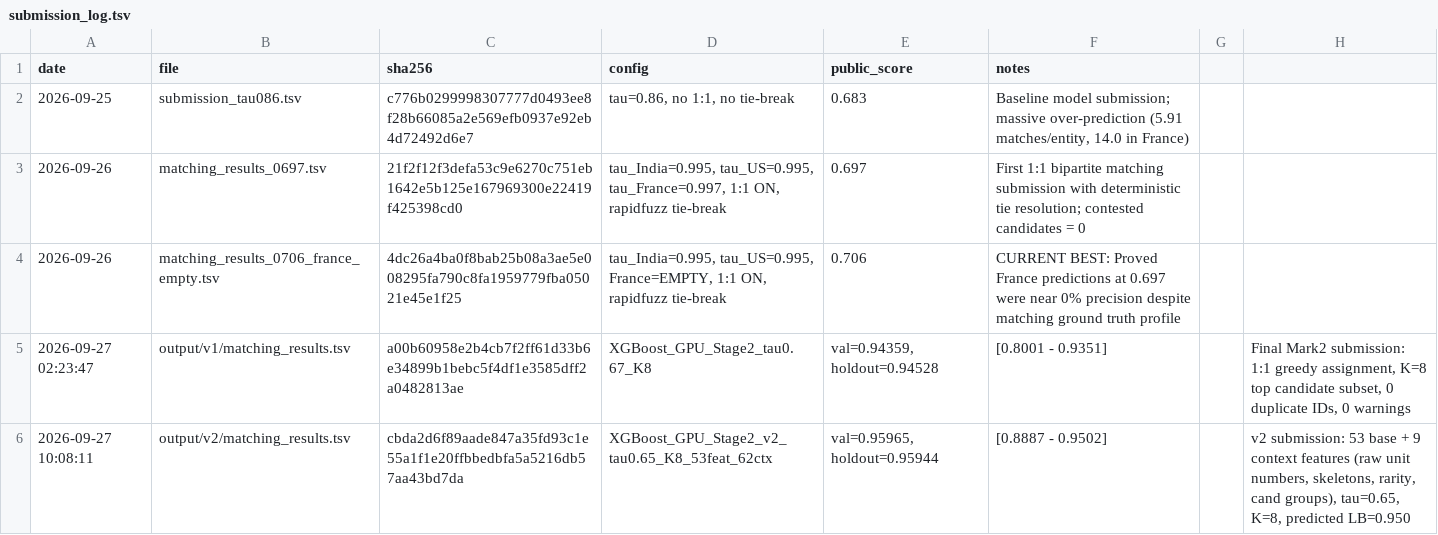
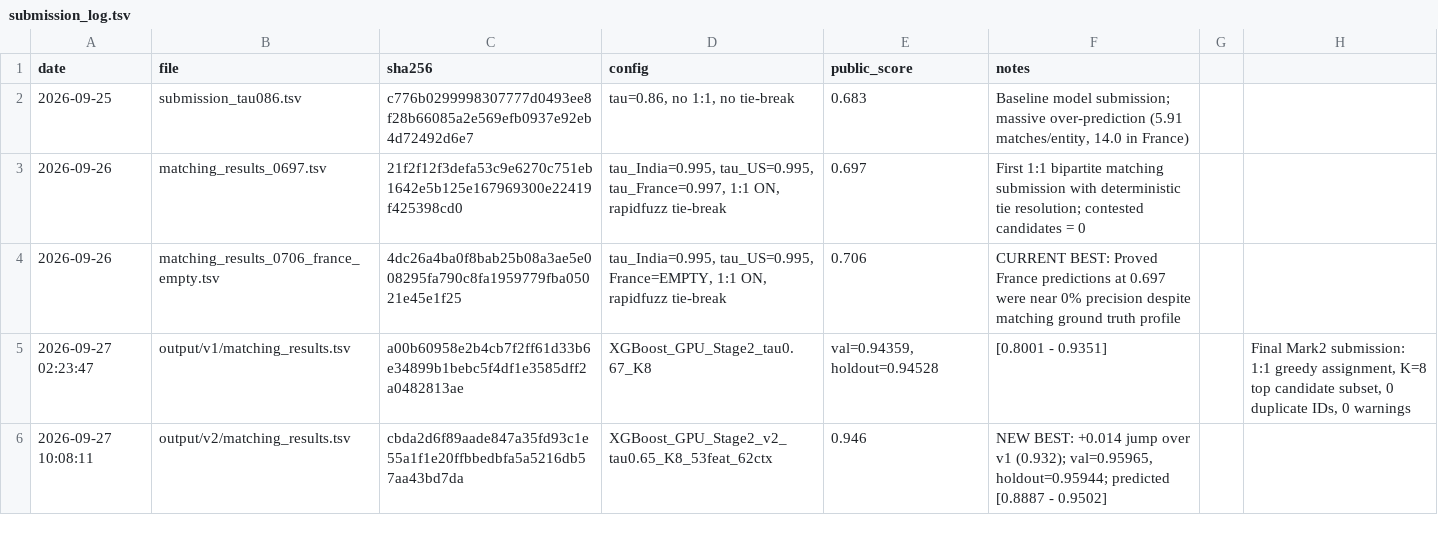
Before and after one commit to anish435/Amazon_ML_challenge, a TSV file: reports/submission_log.tsv, drawn as a sheet.

Commit message:
docs: record verified live leaderboard score 0.946 (+0.014 gain)

```diff
--- a/reports/submission_log.tsv
+++ b/reports/submission_log.tsv
@@ -5,2 +5,2 @@ date	file	sha256	config	public_score	notes
 2026-09-27 02:23:47	output/v1/matching_results.tsv	a00b60958e2b4cb7f2ff61d33b6e34899b1bebc5f4df1e3585dff2a0482813ae	XGBoost_GPU_Stage2_tau0.67_K8	val=0.94359, holdout=0.94528	[0.8001 - 0.9351]		Final Mark2 submission: 1:1 greedy assignment, K=8 top candidate subset, 0 duplicate IDs, 0 warnings
-2026-09-27 10:08:11	output/v2/matching_results.tsv	cbda2d6f89aade847a35fd93c1e55a1f1e20ffbbedbfa5a5216db57aa43bd7da	XGBoost_GPU_Stage2_v2_tau0.65_K8_53feat_62ctx	val=0.95965, holdout=0.95944	[0.8887 - 0.9502]		v2 submission: 53 base + 9 context features (raw unit numbers, skeletons, rarity, cand groups), tau=0.65, K=8, predicted LB=0.950
+2026-09-27 10:08:11	output/v2/matching_results.tsv	cbda2d6f89aade847a35fd93c1e55a1f1e20ffbbedbfa5a5216db57aa43bd7da	XGBoost_GPU_Stage2_v2_tau0.65_K8_53feat_62ctx	0.946	NEW BEST: +0.014 jump over v1 (0.932); val=0.95965, holdout=0.95944; predicted [0.8887 - 0.9502]
```
Also changed, not shown: 1 other file.
